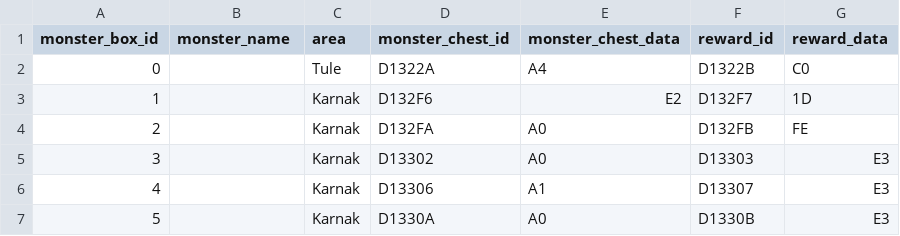
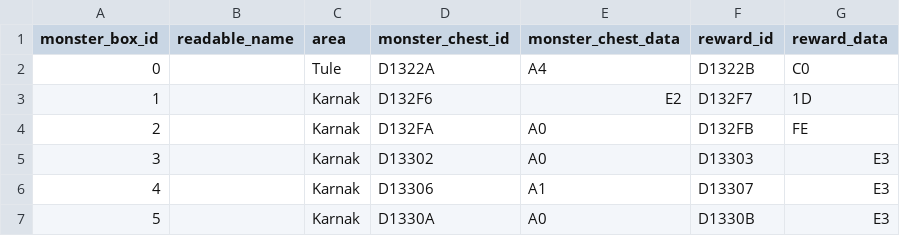
Before and after one commit to caerulius/FFVCareerDay, a CSV file: utilities/data/tables/monster_in_a_box.csv, drawn as a sheet; only a part is shown.

Commit message:
remove files

```diff
--- a/utilities/data/tables/monster_in_a_box.csv
+++ b/utilities/data/tables/monster_in_a_box.csv
@@ -1,2 +1,2 @@
-monster_box_id,monster_name,area,monster_chest_id,monster_chest_data,reward_id,reward_data
+monster_box_id,readable_name,area,monster_chest_id,monster_chest_data,reward_id,reward_data
 0,,Tule,D1322A,A4,D1322B,C0
```
